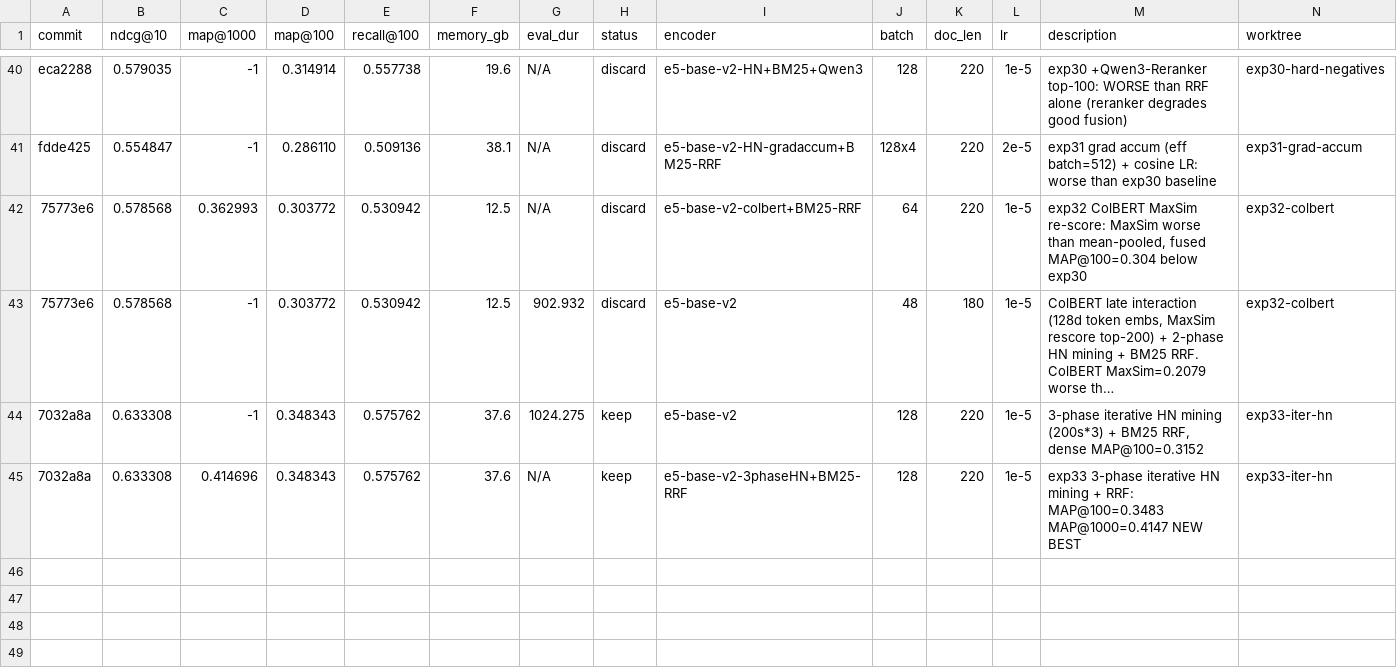
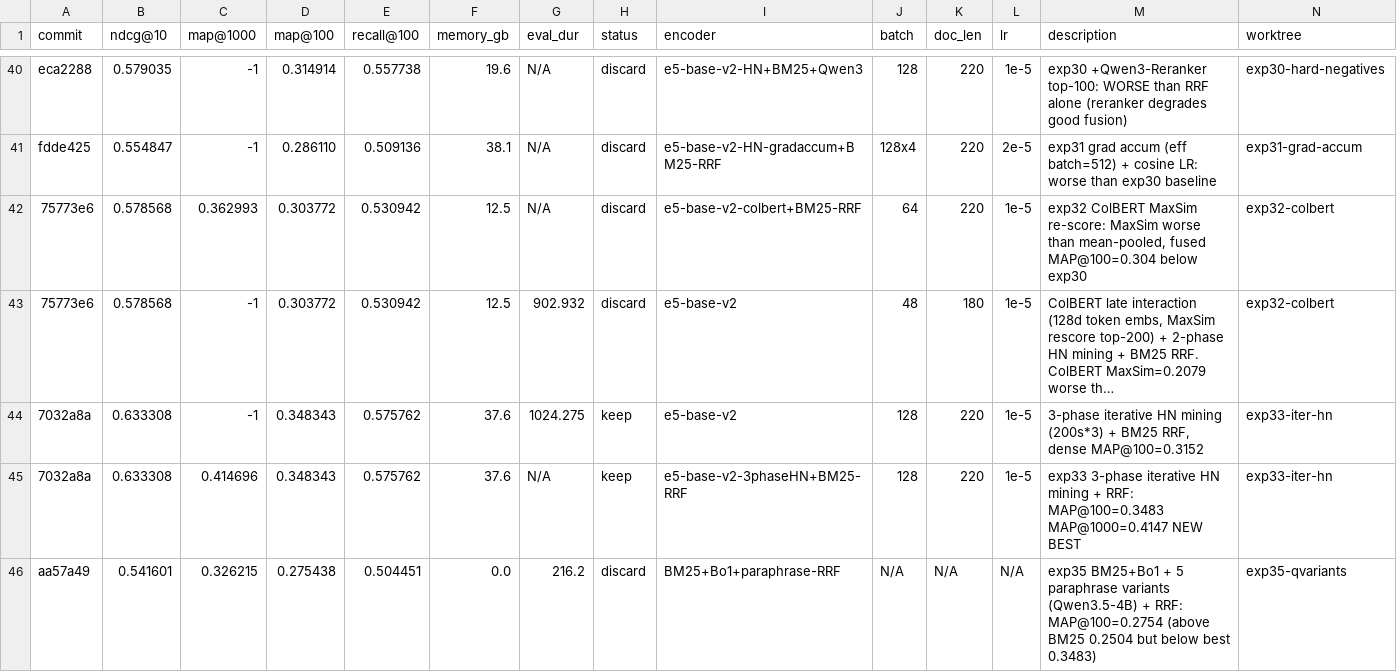
Before and after one commit to rankun203/retrieval-autoresearch, a TSV file: results.tsv, drawn as a sheet; only a part is shown, gaps mark what is left out; long unchanged cells end in ….

```diff
--- a/results.tsv
+++ b/results.tsv
@@ -45 +45,2 @@ fdde425	0.554847	-1	0.286110	0.509136	38.1	N/A	discard	e5-base-v2-HN-gradaccum+B
 7032a8a	0.633308	0.414696	0.348343	0.575762	37.6	N/A	keep	e5-base-v2-3phaseHN+BM25-RRF	128	220	1e-5	exp33 3-phase iterative HN mining + RRF: MAP@100=0.3483 MAP@1000=0.4147 NEW BEST	exp33-iter-hn
+aa57a49	0.541601	0.326215	0.275438	0.504451	0.0	216.2	discard	BM25+Bo1+paraphrase-RRF	N/A	N/A	N/A	exp35 BM25+Bo1 + 5 paraphrase variants (Qwen3.5-4B) + RRF: MAP@100=0.2754 (above BM25 0.2504 but below best 0.3483)	exp35-qvariants
```
Also changed, not shown: 1 other file.
